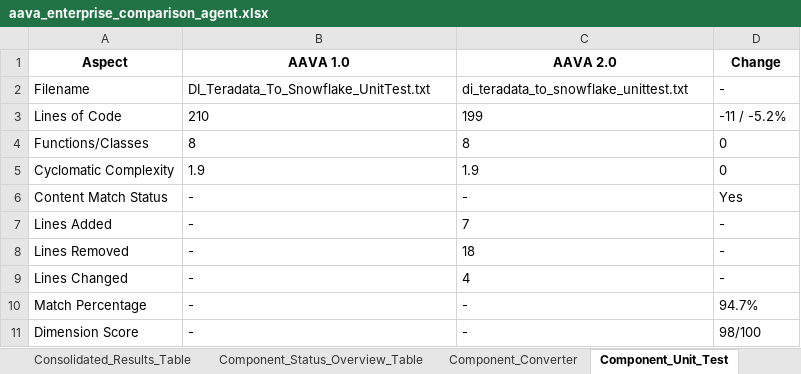
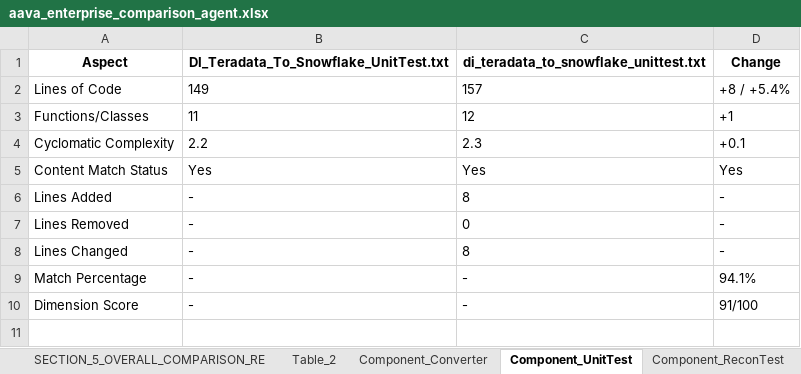
Before and after one commit to ELANSURIYAA/AAVA_Testing, an Excel workbook: ComparisonAgent_Output/DI Teradata To Snowflake Conversion_comparison/aava_enterprise_comparison_agent.xlsx, sheet Component_UnitTest, drawn as a sheet; values as stored, in another font and other column widths than the file's, no borders; removed rows and columns are numbered as before the commit, all else as after; the diff names each change by its address in the sheet, - before the commit and + after, or states it on an @@ line.

```diff
--- a/ComparisonAgent_Output/DI Teradata To Snowflake Conversion_comparison/aava_enterprise_comparison_agent.xlsx (sheet Component_UnitTest)
+++ b/ComparisonAgent_Output/DI Teradata To Snowflake Conversion_comparison/aava_enterprise_comparison_agent.xlsx (sheet Component_UnitTest)
-sheet tab: Consolidated_Results_Table
+sheet tab: SECTION_5_OVERALL_COMPARISON_RE
-sheet tab: Component_Status_Overview_Table
+sheet tab: Table_2
-sheet tab: Component_Unit_Test
+sheet tab: Component_UnitTest
-B1: AAVA 1.0
+B1: DI_Teradata_To_Snowflake_UnitTest.txt
-C1: AAVA 2.0
+C1: di_teradata_to_snowflake_unittest.txt
-row 2: Filename | DI_Teradata_To_Snowflake_UnitTest.txt | di_teradata_to_snowflake_unittest.txt | -
-B2: 210
+B2: 149
-C2: 199
+C2: 157
-D2 (Change): -11 / -5.2%
+D2 (Change): +8 / +5.4%
-B3: 8
+B3: 11
-C3: 8
+C3: 12
-D3 (Change): 0
+D3 (Change): +1
-B4: 1.9
+B4: 2.2
-C4: 1.9
+C4: 2.3
-D4 (Change): 0
+D4 (Change): +0.1
-B5: -
+B5: Yes
-C5: -
+C5: Yes
-C6: 7
+C6: 8
-C7: 18
+C7: 0
-C8: 4
+C8: 8
-D9 (Change): 94.7%
+D9 (Change): 94.1%
-D10 (Change): 98/100
+D10 (Change): 91/100
```
Also changed, not shown: sheet Table_1, sheet Table_2, sheet SECTION_8_KEY_DIFFERENCES, sheet Overall_Migration_Risk_Level_LO, sheet SECTION_5_OVERALL_COMPARISON_RE, sheet SECTION_4_DIMENSIONBASED_COMPAR, 10 more sheets, other sheet tabs.
